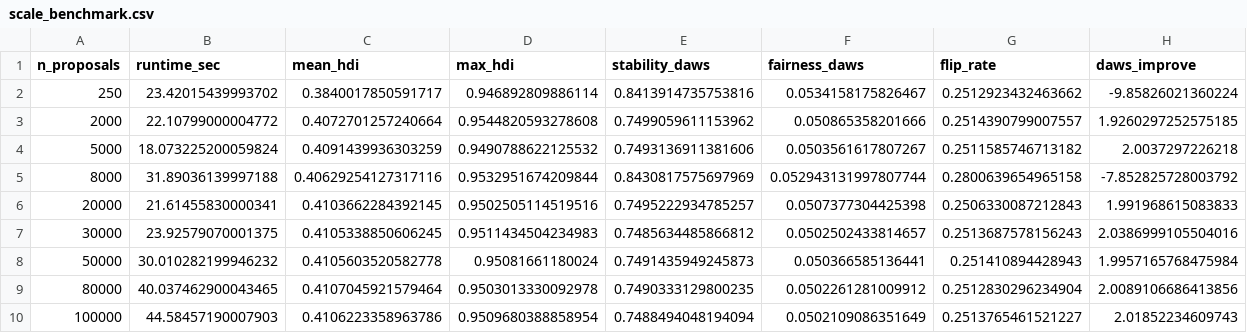
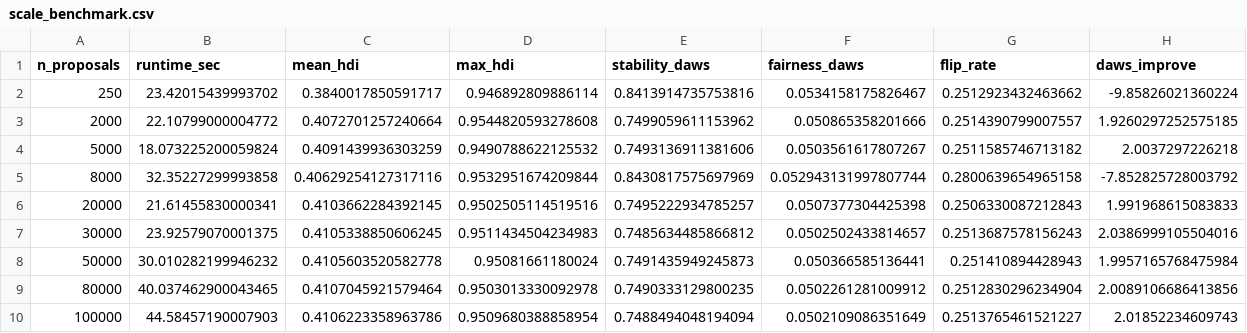
Before and after one commit to DeliciousBuding/mcm2026-problem-c, a CSV file: outputs/scale_benchmark.csv, drawn as a sheet.

```diff
--- a/outputs/scale_benchmark.csv
+++ b/outputs/scale_benchmark.csv
@@ -4,3 +4,3 @@ n_proposals,runtime_sec,mean_hdi,max_hdi,stability_daws,fairness_daws,flip_rate,
 5000,18.073225200059824,0.4091439936303259,0.9490788622125532,0.7493136911381606,0.0503561617807267,0.2511585746713182,2.0037297226218
-8000,31.89036139997188,0.40629254127317116,0.9532951674209844,0.8430817575697969,0.052943131997807744,0.2800639654965158,-7.852825728003792
+8000,32.35227299993858,0.40629254127317116,0.9532951674209844,0.8430817575697969,0.052943131997807744,0.2800639654965158,-7.852825728003792
 20000,21.61455830000341,0.4103662284392145,0.9502505114519516,0.7495222934785257,0.0507377304425398,0.2506330087212843,1.991968615083833
```
Also changed, not shown: 31 other files.
